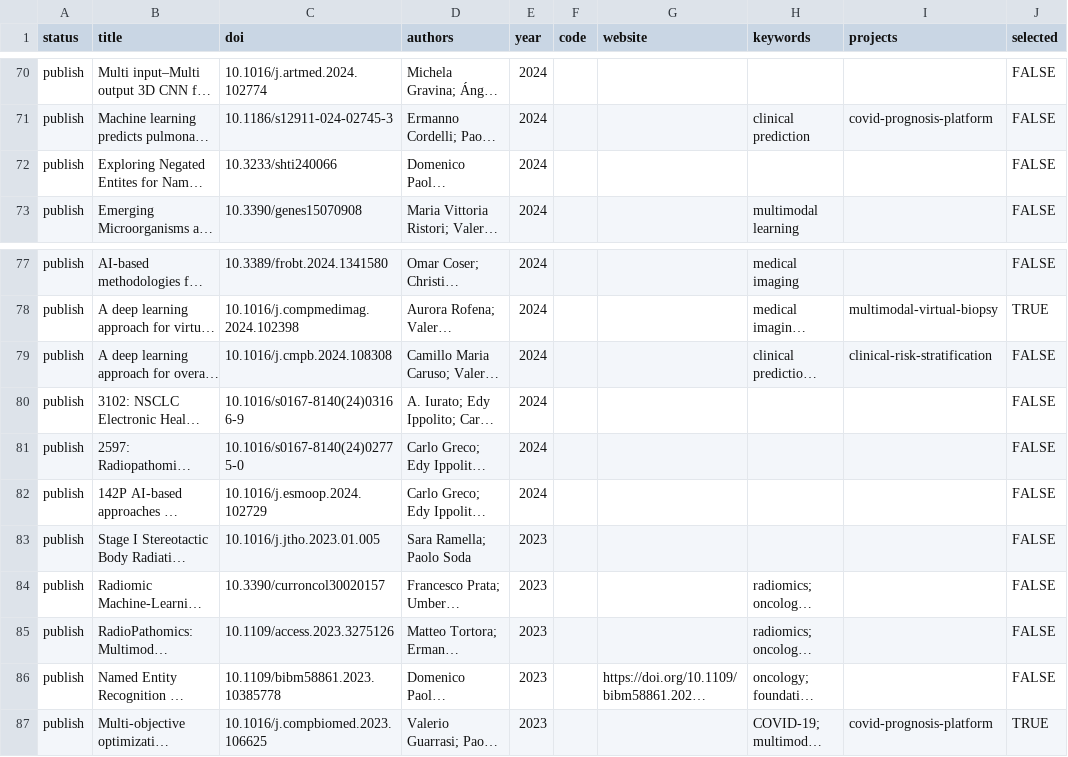
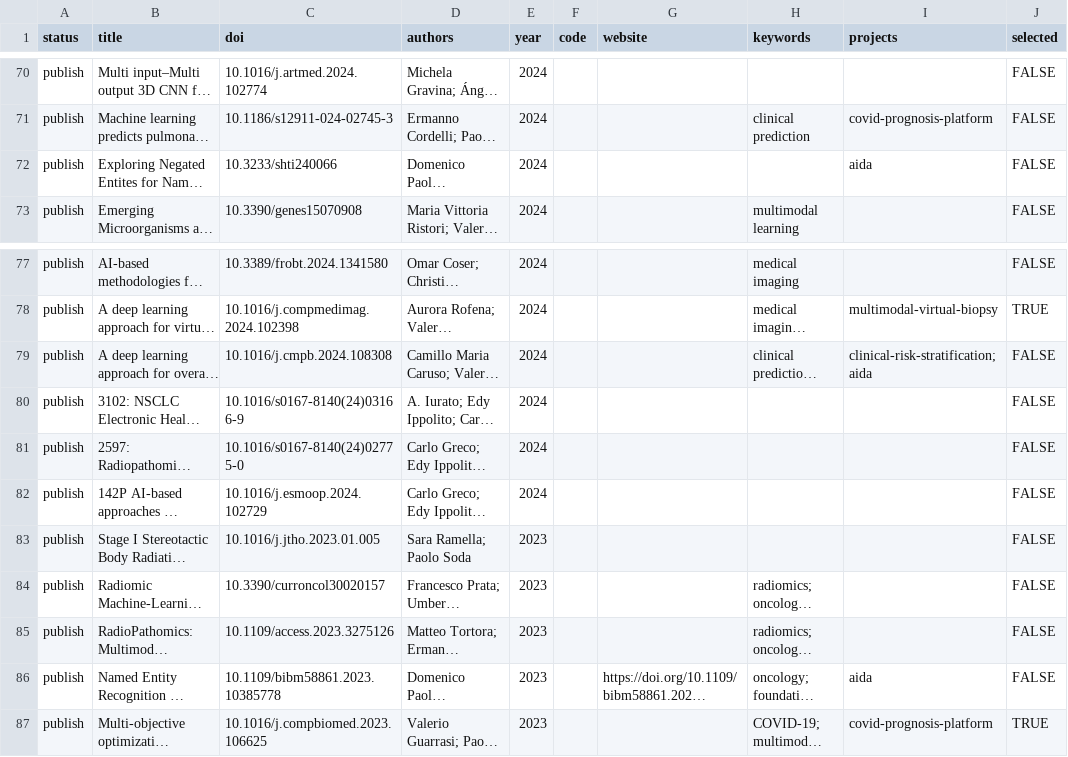
Before and after one commit to danielemolino/lab-website, a CSV file: shared/publications_sheet.csv, drawn as a sheet; only a part is shown, gaps mark what is left out; long unchanged cells end in …; the diff covers the shown part only; the diff names each change by its address in the sheet, - before the commit and + after, or states it on an @@ line.

Commit message:
Upd Projects and Publications

```diff
--- a/shared/publications_sheet.csv
+++ b/shared/publications_sheet.csv
-I72 (projects): (empty)
+I72 (projects): aida
-I79 (projects): clinical-risk-stratification
+I79 (projects): clinical-risk-stratification; aida
-I86 (projects): (empty)
+I86 (projects): aida
```
Also changed, not shown: 19 edited cells elsewhere in this file, 8 other files.
